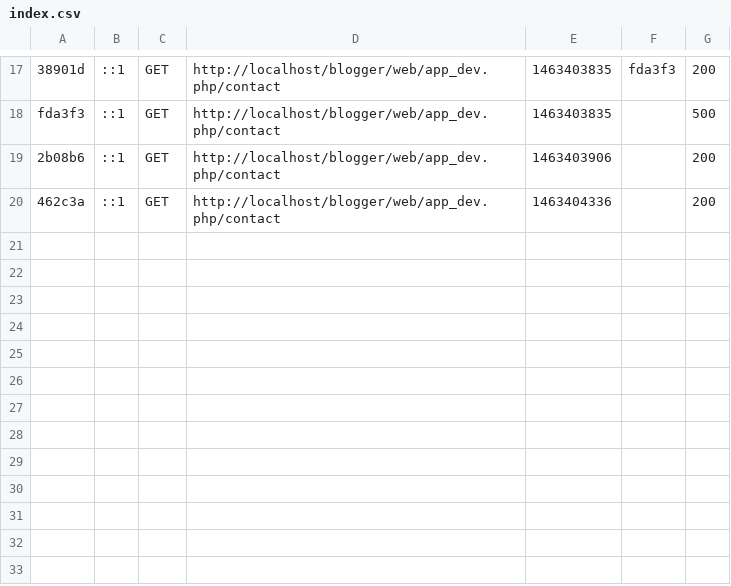
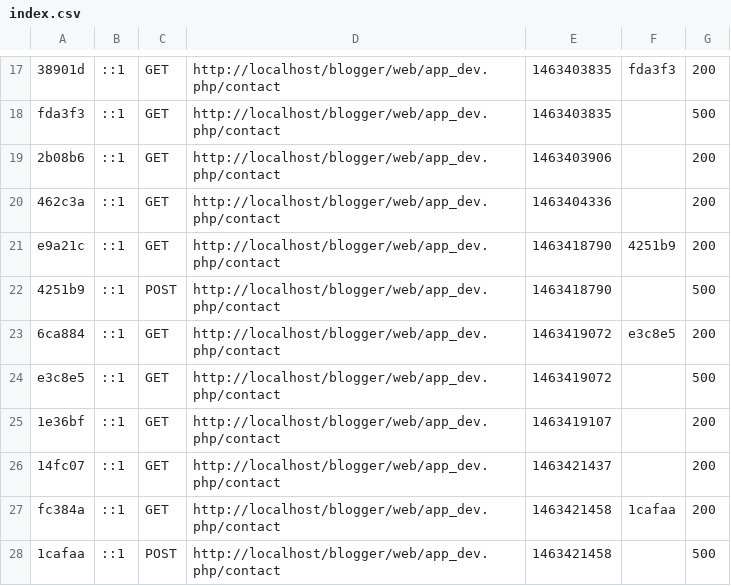
Before and after one commit to magicolala/blog, a CSV file: app/cache/dev/profiler/index.csv, drawn as a sheet; only a part is shown, gaps mark what is left out; the diff names each change by its address in the sheet, - before the commit and + after, or states it on an @@ line.

Commit message:
formulaire de contact + mailer

```diff
--- a/app/cache/dev/profiler/index.csv
+++ b/app/cache/dev/profiler/index.csv
+row 21: e9a21c | ::1 | GET | http://localhost/blogger/web/app_dev.php/contact | 1463418790 | 4251b9 | 200
+row 22: 4251b9 | ::1 | POST | http://localhost/blogger/web/app_dev.php/contact | 1463418790 |  | 500
+row 23: 6ca884 | ::1 | GET | http://localhost/blogger/web/app_dev.php/contact | 1463419072 | e3c8e5 | 200
+row 24: e3c8e5 | ::1 | GET | http://localhost/blogger/web/app_dev.php/contact | 1463419072 |  | 500
+row 25: 1e36bf | ::1 | GET | http://localhost/blogger/web/app_dev.php/contact | 1463419107 |  | 200
+row 26: 14fc07 | ::1 | GET | http://localhost/blogger/web/app_dev.php/contact | 1463421437 |  | 200
+row 27: fc384a | ::1 | GET | http://localhost/blogger/web/app_dev.php/contact | 1463421458 | 1cafaa | 200
+row 28: 1cafaa | ::1 | POST | http://localhost/blogger/web/app_dev.php/contact | 1463421458 |  | 500
```
Also changed, not shown: 38 other files.
